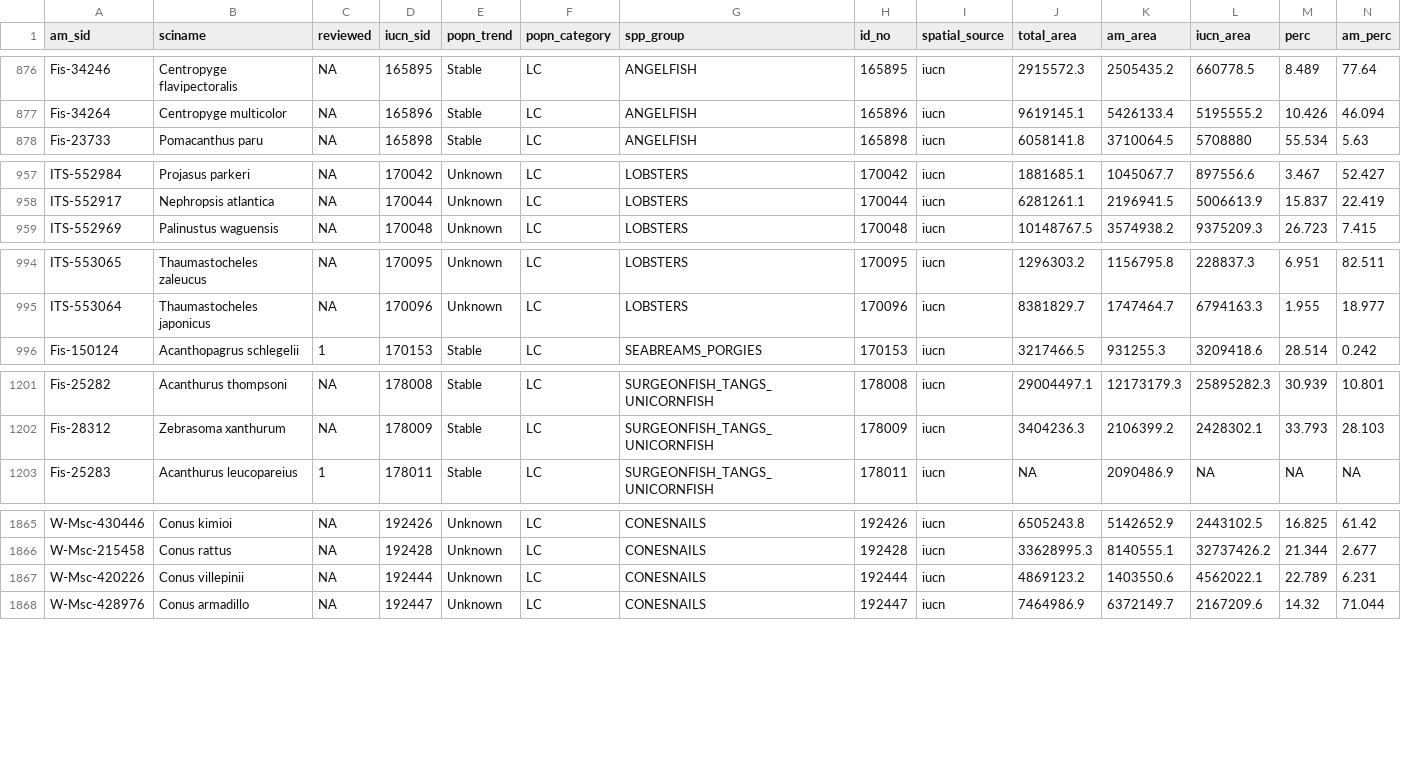
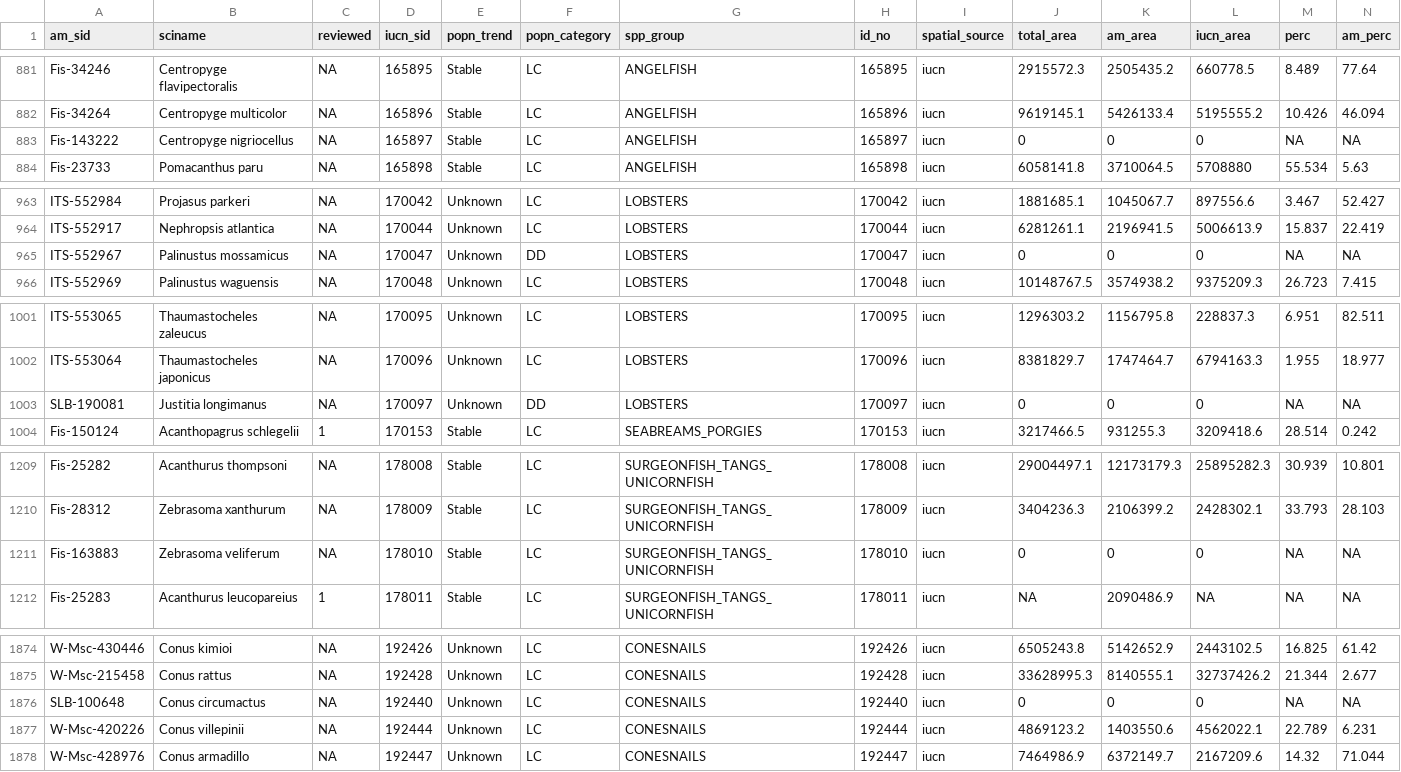
Before and after one commit to OHI-Science/IUCN-AquaMaps, a CSV file: data/spp_list_w_area_all.csv, drawn as a sheet; only a part is shown, gaps mark what is left out; rows hold the shown columns only; the diff covers the shown part only; the diff names each change by its address in the sheet, - before the commit and + after, or states it on an @@ line.

```diff
--- a/data/spp_list_w_area_all.csv
+++ b/data/spp_list_w_area_all.csv
+row 883: Fis-143222 | Centropyge nigriocellus | NA | 165897 | Stable | LC | ANGELFISH | 165897 | iucn | 0 | 0 | 0 | NA | NA
+row 965: ITS-552967 | Palinustus mossamicus | NA | 170047 | Unknown | DD | LOBSTERS | 170047 | iucn | 0 | 0 | 0 | NA | NA
+row 1003: SLB-190081 | Justitia longimanus | NA | 170097 | Unknown | DD | LOBSTERS | 170097 | iucn | 0 | 0 | 0 | NA | NA
+row 1211: Fis-163883 | Zebrasoma veliferum | NA | 178010 | Stable | LC | SURGEONFISH_TANGS_UNICORNFISH | 178010 | iucn | 0 | 0 | 0 | NA | NA
+row 1876: SLB-100648 | Conus circumactus | NA | 192440 | Unknown | LC | CONESNAILS | 192440 | iucn | 0 | 0 | 0 | NA | NA
```
Also changed, not shown: 5 added rows elsewhere in this file, data/spp_am_v_iucn.csv, 4 other files.
